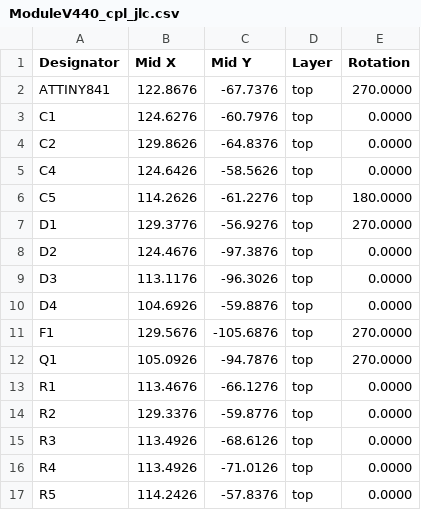
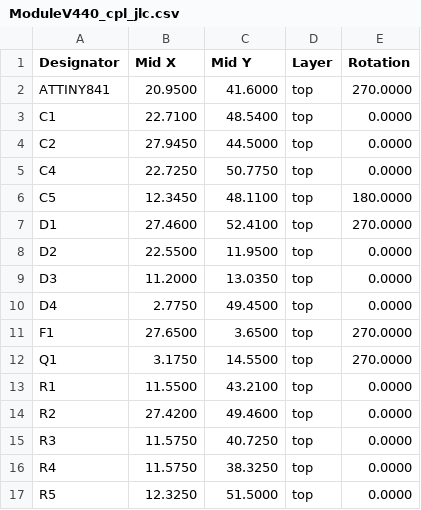
Before and after one commit to stuartpittaway/diyBMSv4, a CSV file: ModuleV440/export/ModuleV440_cpl_jlc.csv, drawn as a sheet; only a part is shown; the diff covers the shown part only.

```diff
--- a/ModuleV440/export/ModuleV440_cpl_jlc.csv
+++ b/ModuleV440/export/ModuleV440_cpl_jlc.csv
@@ -1,17 +1,17 @@
 Designator,Mid X,Mid Y,Layer,Rotation
-"ATTINY841",122.8676,-67.7376,top,270.0000
-"C1",124.6276,-60.7976,top,0.0000
-"C2",129.8626,-64.8376,top,0.0000
-"C4",124.6426,-58.5626,top,0.0000
-"C5",114.2626,-61.2276,top,180.0000
-"D1",129.3776,-56.9276,top,270.0000
-"D2",124.4676,-97.3876,top,0.0000
-"D3",113.1176,-96.3026,top,0.0000
-"D4",104.6926,-59.8876,top,0.0000
-"F1",129.5676,-105.6876,top,270.0000
-"Q1",105.0926,-94.7876,top,270.0000
-"R1",113.4676,-66.1276,top,0.0000
-"R2",129.3376,-59.8776,top,0.0000
-"R3",113.4926,-68.6126,top,0.0000
-"R4",113.4926,-71.0126,top,0.0000
-"R5",114.2426,-57.8376,top,0.0000
+"ATTINY841",20.9500,41.6000,top,270.0000
+"C1",22.7100,48.5400,top,0.0000
+"C2",27.9450,44.5000,top,0.0000
+"C4",22.7250,50.7750,top,0.0000
+"C5",12.3450,48.1100,top,180.0000
+"D1",27.4600,52.4100,top,270.0000
+"D2",22.5500,11.9500,top,0.0000
+"D3",11.2000,13.0350,top,0.0000
+"D4",2.7750,49.4500,top,0.0000
+"F1",27.6500,3.6500,top,270.0000
+"Q1",3.1750,14.5500,top,270.0000
+"R1",11.5500,43.2100,top,0.0000
+"R2",27.4200,49.4600,top,0.0000
+"R3",11.5750,40.7250,top,0.0000
+"R4",11.5750,38.3250,top,0.0000
+"R5",12.3250,51.5000,top,0.0000
```
Also changed, not shown: 40 edited cells elsewhere in this file, ModuleV440/export/ModuleV440-bom.csv, ModuleV440/export/ModuleV440_bom_jlc.csv, 18 other files.
